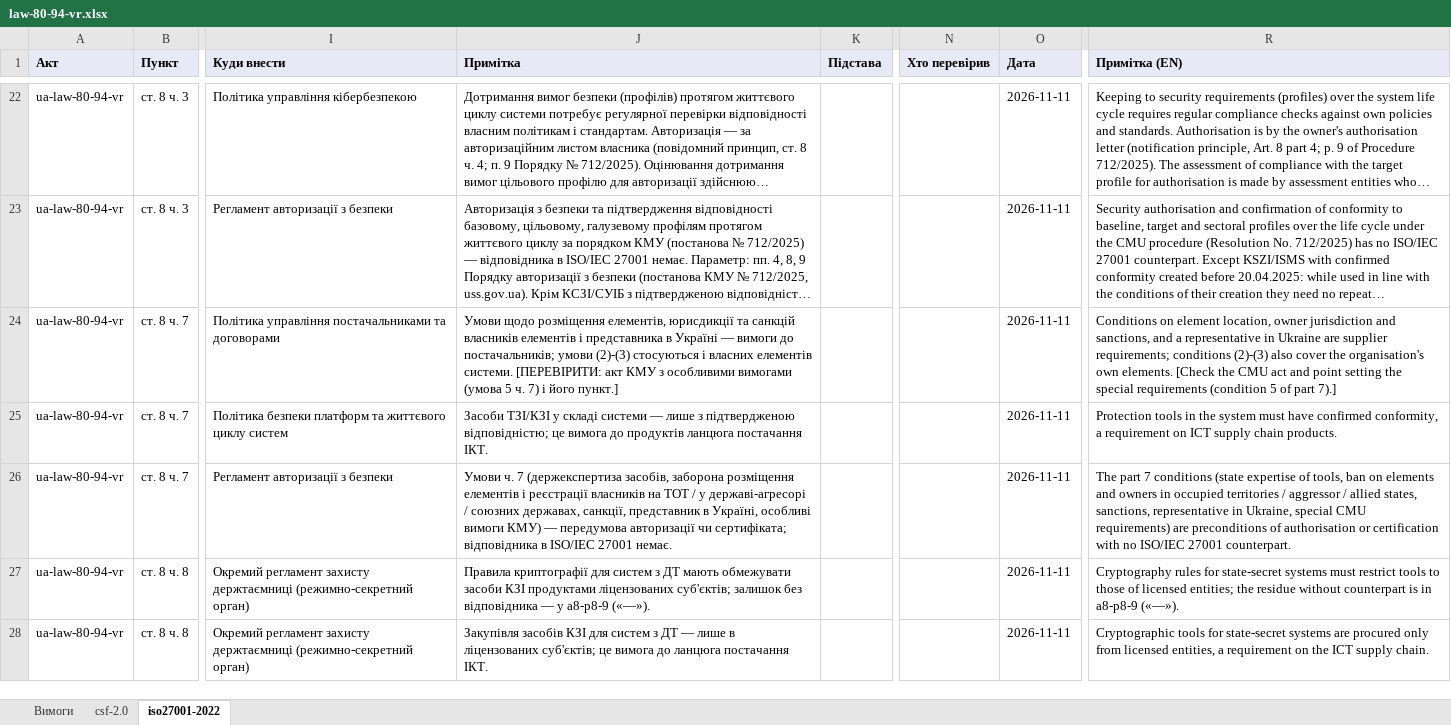
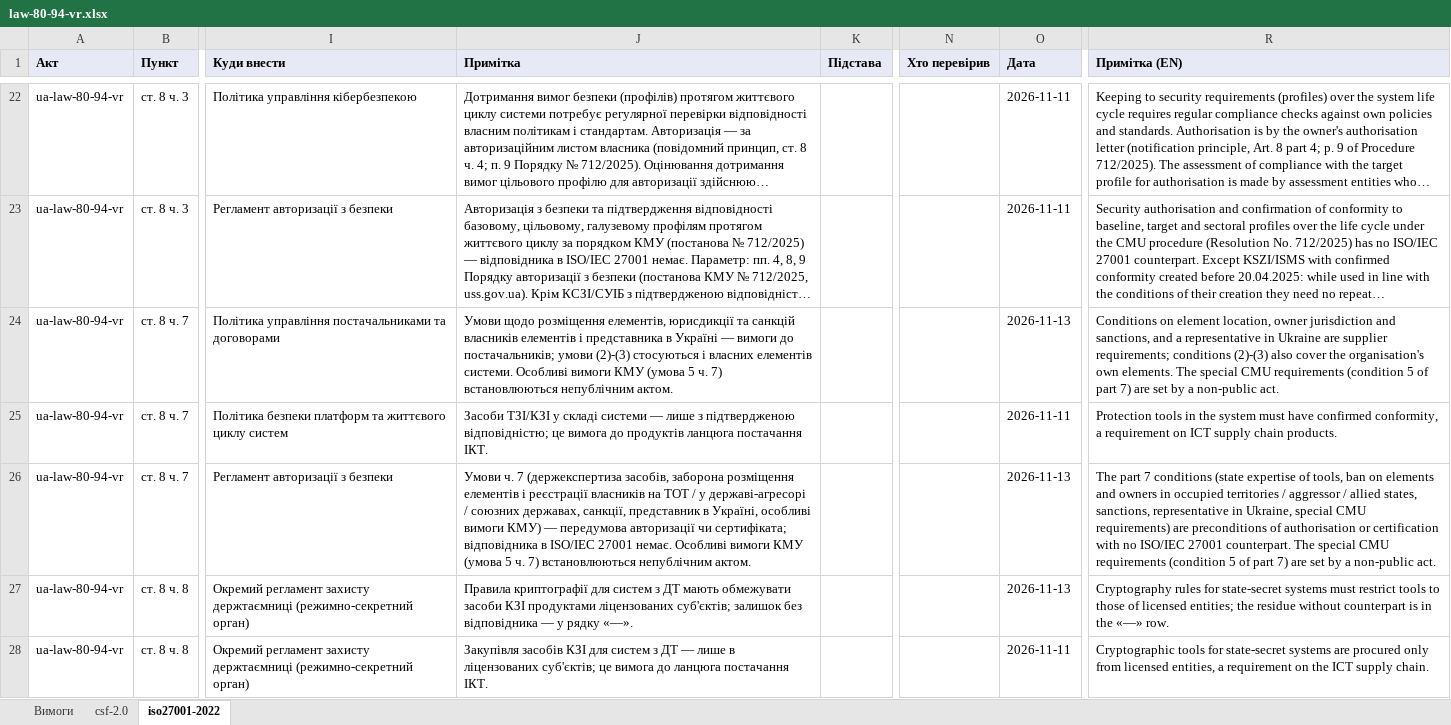
Before and after one commit to Ivan-Gokin/grc-foundation-ua, an Excel workbook: mappings/law-80-94-vr.xlsx, sheet iso27001-2022, drawn as a sheet; only a part is shown, gaps mark what is left out; long unchanged cells end in …; values as stored, in another font and other column widths than the file's, no borders; the diff covers the shown part only; the diff names each change by its address in the sheet, - before the commit and + after, or states it on an @@ line.

```diff
--- a/mappings/law-80-94-vr.xlsx (sheet iso27001-2022)
+++ b/mappings/law-80-94-vr.xlsx (sheet iso27001-2022)
-J24 (Примітка): …елементів системи. [ПЕРЕВІРИТИ: акт КМУ з особливими вимогами (умова 5 ч. 7) і його пункт.]
+J24 (Примітка): …елементів системи. Особливі вимоги КМУ (умова 5 ч. 7) встановлюються непублічним актом.
-O24 (Дата): 2026-11-11
+O24 (Дата): 2026-11-13
-R24 (Примітка (EN)): …own elements. [Check the CMU act and point setting the special requirements (condition 5 of part 7).]
+R24 (Примітка (EN)): …own elements. The special CMU requirements (condition 5 of part 7) are set by a non-public act.
-J26 (Примітка): …27001 немає.
+J26 (Примітка): …27001 немає. Особливі вимоги КМУ (умова 5 ч. 7) встановлюються непублічним актом.
-O26:O27 (Дата): 2026-11-11
+O26:O27 (Дата): 2026-11-13
-R26 (Примітка (EN)): …27001 counterpart.
+R26 (Примітка (EN)): …27001 counterpart. The special CMU requirements (condition 5 of part 7) are set by a non-public act.
-J27 (Примітка): …— у a8-p8-9 («—»).
+J27 (Примітка): …— у рядку «—».
-R27 (Примітка (EN)): …is in a8-p8-9 («—»).
+R27 (Примітка (EN)): …is in the «—» row.
```
Also changed, not shown: 2 added rows, 1 removed row and 12 edited cells elsewhere in this sheet, sheet Вимоги, sheet csf-2.0, mappings/cmu-373-736.xlsx, mappings/nbu.xlsx, 1 other file.
